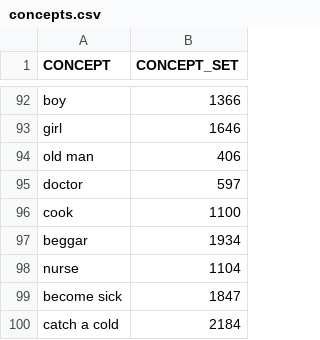
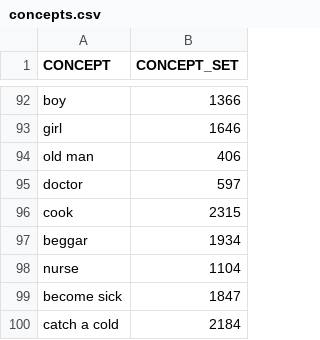
Before and after one commit to LinguList/lexibank-data-old, a CSV file: datasets/cddb/concepts.csv, drawn as a sheet; only a part is shown, gaps mark what is left out.

Commit message:
fixes #33

```diff
--- a/datasets/cddb/concepts.csv
+++ b/datasets/cddb/concepts.csv
@@ -95,3 +95,3 @@ CONCEPT,CONCEPT_SET
 "doctor",597
-"cook",1100
+"cook",2315
 "beggar",1934
```
